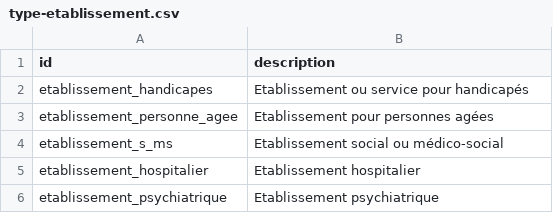
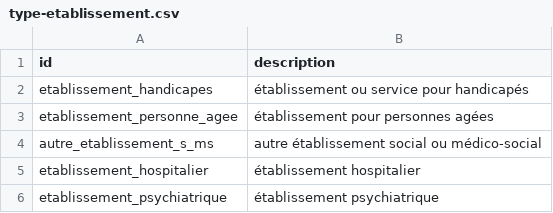
Before and after one commit to SocialGouv/schema-pjm, a CSV file: datas/type-etablissement.csv, drawn as a sheet.

Commit message:
maj données des tables de référence

```diff
--- a/datas/type-etablissement.csv
+++ b/datas/type-etablissement.csv
@@ -1,6 +1,6 @@
 id,description
-etablissement_handicapes,Etablissement ou service pour handicapés
-etablissement_personne_agee,Etablissement pour personnes agées
-etablissement_s_ms,Etablissement social ou médico-social
-etablissement_hospitalier,Etablissement hospitalier
-etablissement_psychiatrique,Etablissement psychiatrique
+etablissement_handicapes,établissement ou service pour handicapés
+etablissement_personne_agee,établissement pour personnes agées
+autre_etablissement_s_ms,autre établissement social ou médico-social
+etablissement_hospitalier,établissement hospitalier
+etablissement_psychiatrique,établissement psychiatrique
```
Also changed, not shown: datas/nature-mesure.csv, datas/resultat-revision-mesure.csv, 9 other files.
